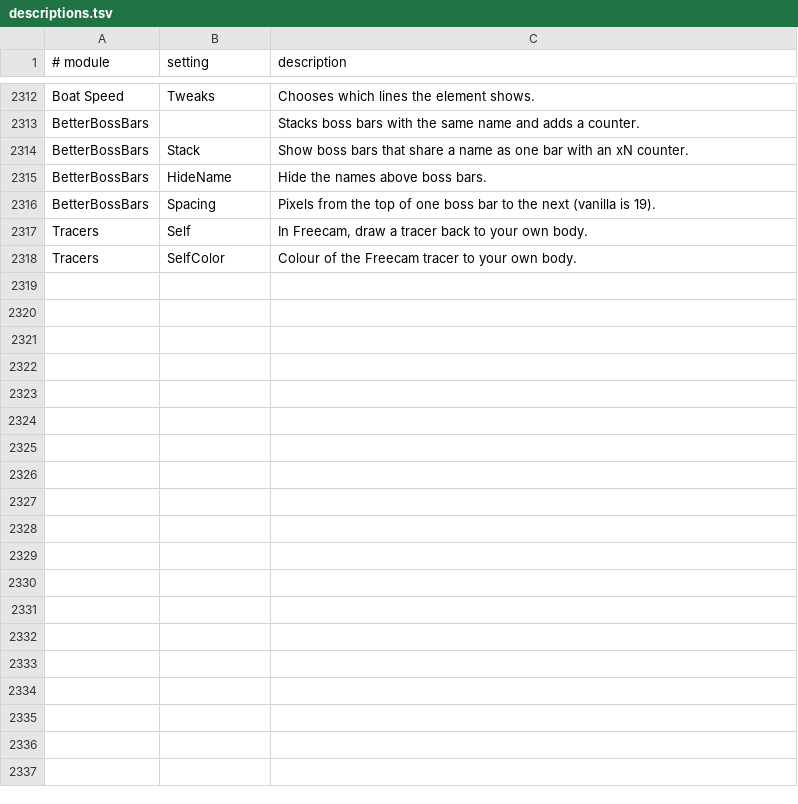
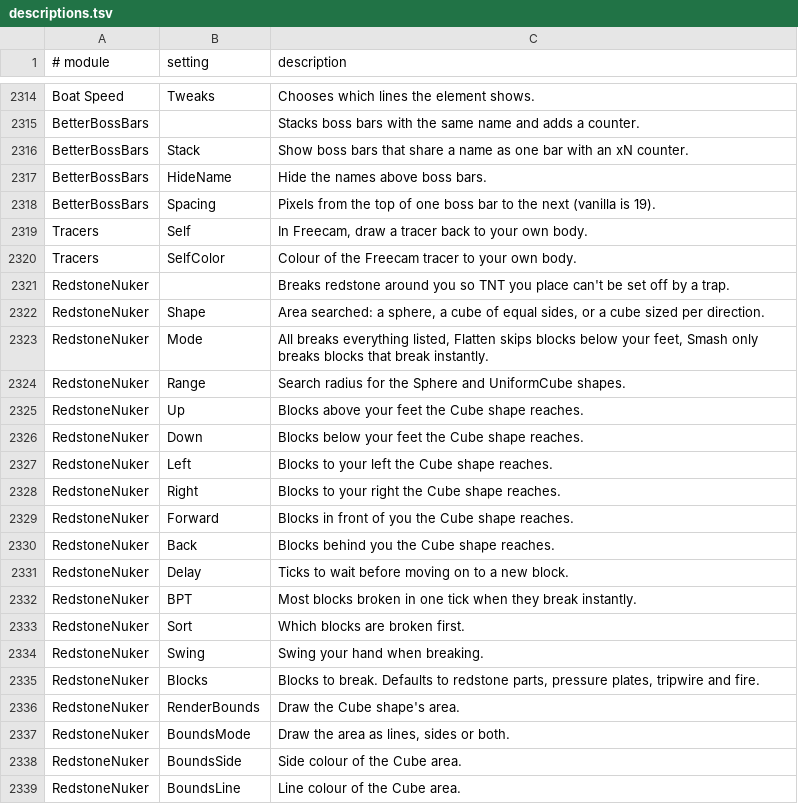
Before and after one commit to Boyonbike/Argus-Client, a TSV file: 1.21.11/src/main/resources/assets/argusclient/descriptions.tsv, drawn as a sheet; only a part is shown, gaps mark what is left out; the diff covers the shown part only; the diff names each change by its address in the sheet, - before the commit and + after, or states it on an @@ line.

```diff
--- a/1.21.11/src/main/resources/assets/argusclient/descriptions.tsv
+++ b/1.21.11/src/main/resources/assets/argusclient/descriptions.tsv
+row 2321: RedstoneNuker |  | Breaks redstone around you so TNT you place can't be set off by a trap.
+row 2322: RedstoneNuker | Shape | Area searched: a sphere, a cube of equal sides, or a cube sized per direction.
+row 2323: RedstoneNuker | Mode | All breaks everything listed, Flatten skips blocks below your feet, Smash only breaks blocks that break instantly.
+row 2324: RedstoneNuker | Range | Search radius for the Sphere and UniformCube shapes.
+row 2325: RedstoneNuker | Up | Blocks above your feet the Cube shape reaches.
+row 2326: RedstoneNuker | Down | Blocks below your feet the Cube shape reaches.
+row 2327: RedstoneNuker | Left | Blocks to your left the Cube shape reaches.
+row 2328: RedstoneNuker | Right | Blocks to your right the Cube shape reaches.
+row 2329: RedstoneNuker | Forward | Blocks in front of you the Cube shape reaches.
+row 2330: RedstoneNuker | Back | Blocks behind you the Cube shape reaches.
+row 2331: RedstoneNuker | Delay | Ticks to wait before moving on to a new block.
+row 2332: RedstoneNuker | BPT | Most blocks broken in one tick when they break instantly.
+row 2333: RedstoneNuker | Sort | Which blocks are broken first.
+row 2334: RedstoneNuker | Swing | Swing your hand when breaking.
+row 2335: RedstoneNuker | Blocks | Blocks to break. Defaults to redstone parts, pressure plates, tripwire and fire.
+row 2336: RedstoneNuker | RenderBounds | Draw the Cube shape's area.
+row 2337: RedstoneNuker | BoundsMode | Draw the area as lines, sides or both.
+row 2338: RedstoneNuker | BoundsSide | Side colour of the Cube area.
+row 2339: RedstoneNuker | BoundsLine | Line colour of the Cube area.
```
Also changed, not shown: 11 added rows and 1 edited cell elsewhere in this file, 26 other files.
